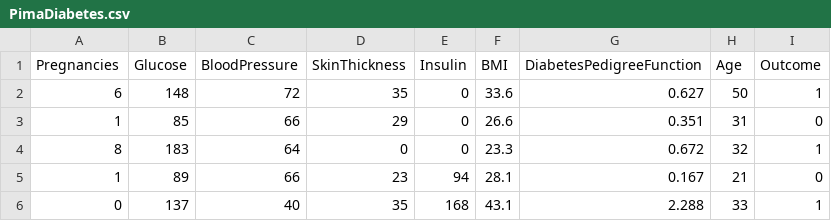
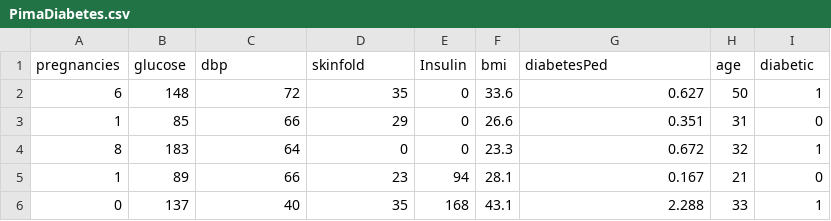
Before and after one commit to DanMcGeeSr/Data, a CSV file: PimaDiabetes.csv, drawn as a sheet; only a part is shown; removed rows and columns are numbered as before the commit, all else as after; the diff names each change by its address in the sheet, - before the commit and + after, or states it on an @@ line.

Commit message:
Add files via upload

```diff
--- a/PimaDiabetes.csv
+++ b/PimaDiabetes.csv
-row 1: Pregnancies | Glucose | BloodPressure | SkinThickness | Insulin | BMI | DiabetesPedigreeFunction | Age | Outcome
+row 1: pregnancies | glucose | dbp | skinfold | Insulin | bmi | diabetesPed | age | diabetic
```
